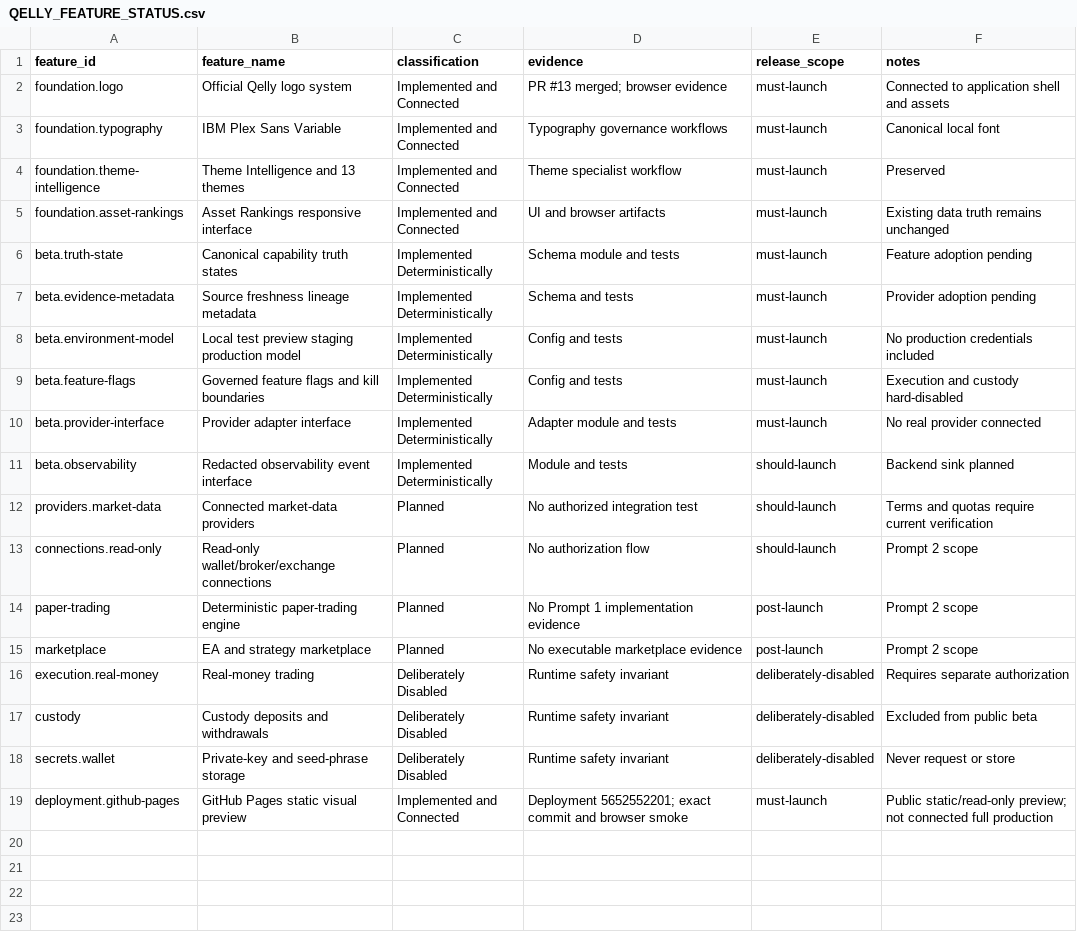
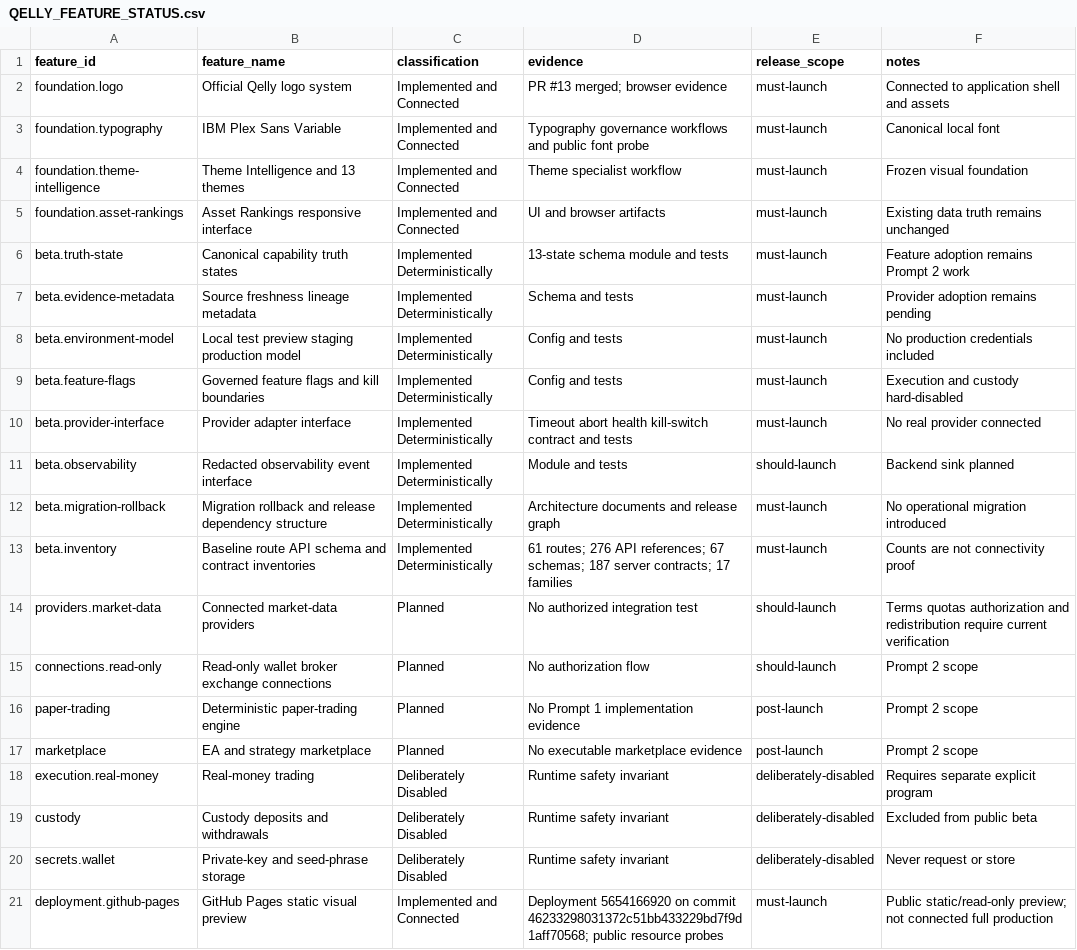
Before and after one commit to hemangsah/qelly-intelligence, a CSV file: project-state/QELLY_FEATURE_STATUS.csv, drawn as a sheet.

Commit message:
docs(closeout): update feature truth inventory

```diff
--- a/project-state/QELLY_FEATURE_STATUS.csv
+++ b/project-state/QELLY_FEATURE_STATUS.csv
@@ -2,18 +2,20 @@ feature_id,feature_name,classification,evidence,release_scope,notes
 foundation.logo,Official Qelly logo system,Implemented and Connected,"PR #13 merged; browser evidence",must-launch,"Connected to application shell and assets"
-foundation.typography,IBM Plex Sans Variable,Implemented and Connected,"Typography governance workflows",must-launch,"Canonical local font"
-foundation.theme-intelligence,Theme Intelligence and 13 themes,Implemented and Connected,"Theme specialist workflow",must-launch,"Preserved"
+foundation.typography,IBM Plex Sans Variable,Implemented and Connected,"Typography governance workflows and public font probe",must-launch,"Canonical local font"
+foundation.theme-intelligence,Theme Intelligence and 13 themes,Implemented and Connected,"Theme specialist workflow",must-launch,"Frozen visual foundation"
 foundation.asset-rankings,Asset Rankings responsive interface,Implemented and Connected,"UI and browser artifacts",must-launch,"Existing data truth remains unchanged"
-beta.truth-state,Canonical capability truth states,Implemented Deterministically,"Schema module and tests",must-launch,"Feature adoption pending"
-beta.evidence-metadata,Source freshness lineage metadata,Implemented Deterministically,"Schema and tests",must-launch,"Provider adoption pending"
+beta.truth-state,Canonical capability truth states,Implemented Deterministically,"13-state schema module and tests",must-launch,"Feature adoption remains Prompt 2 work"
+beta.evidence-metadata,Source freshness lineage metadata,Implemented Deterministically,"Schema and tests",must-launch,"Provider adoption remains pending"
 beta.environment-model,Local test preview staging production model,Implemented Deterministically,"Config and tests",must-launch,"No production credentials included"
 beta.feature-flags,Governed feature flags and kill boundaries,Implemented Deterministically,"Config and tests",must-launch,"Execution and custody hard-disabled"
-beta.provider-interface,Provider adapter interface,Implemented Deterministically,"Adapter module and tests",must-launch,"No real provider connected"
+beta.provider-interface,Provider adapter interface,Implemented Deterministically,"Timeout abort health kill-switch contract and tests",must-launch,"No real provider connected"
 beta.observability,Redacted observability event interface,Implemented Deterministically,"Module and tests",should-launch,"Backend sink planned"
-providers.market-data,Connected market-data providers,Planned,"No authorized integration test",should-launch,"Terms and quotas require current verification"
-connections.read-only,Read-only wallet/broker/exchange connections,Planned,"No authorization flow",should-launch,"Prompt 2 scope"
+beta.migration-rollback,Migration rollback and release dependency structure,Implemented Deterministically,"Architecture documents and release graph",must-launch,"No operational migration introduced"
+beta.inventory,Baseline route API schema and contract inventories,Implemented Deterministically,"61 routes; 276 API references; 67 schemas; 187 server contracts; 17 families",must-launch,"Counts are not connectivity proof"
+providers.market-data,Connected market-data providers,Planned,"No authorized integration test",should-launch,"Terms quotas authorization and redistribution require current verification"
+connections.read-only,Read-only wallet broker exchange connections,Planned,"No authorization flow",should-launch,"Prompt 2 scope"
 paper-trading,Deterministic paper-trading engine,Planned,"No Prompt 1 implementation evidence",post-launch,"Prompt 2 scope"
 marketplace,EA and strategy marketplace,Planned,"No executable marketplace evidence",post-launch,"Prompt 2 scope"
-execution.real-money,Real-money trading,Deliberately Disabled,"Runtime safety invariant",deliberately-disabled,"Requires separate authorization"
+execution.real-money,Real-money trading,Deliberately Disabled,"Runtime safety invariant",deliberately-disabled,"Requires separate explicit program"
 custody,Custody deposits and withdrawals,Deliberately Disabled,"Runtime safety invariant",deliberately-disabled,"Excluded from public beta"
 secrets.wallet,Private-key and seed-phrase storage,Deliberately Disabled,"Runtime safety invariant",deliberately-disabled,"Never request or store"
-deployment.github-pages,GitHub Pages static visual preview,Implemented and Connected,"Deployment 5652552201; exact commit and browser smoke",must-launch,"Public static/read-only preview; not connected full production"
+deployment.github-pages,GitHub Pages static visual preview,Implemented and Connected,"Deployment 5654166920 on commit 46233298031372c51bb433229bd7f9d1aff70568; public resource probes",must-launch,"Public static/read-only preview; not connected full production"
```
